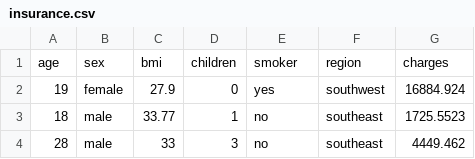
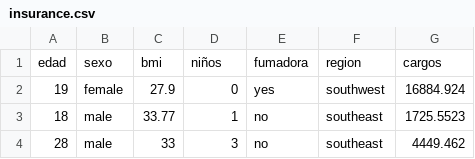
Before and after one commit to estefaniaperezpadilla/Estadistica2026B, a CSV file: insurance.csv, drawn as a sheet; only a part is shown.

Commit message:
Update insurance.csv

```diff
--- a/insurance.csv
+++ b/insurance.csv
@@ -1,2 +1,2 @@
-age,sex,bmi,children,smoker,region,charges
+edad,sexo,bmi,niños,fumadora,region,cargos
 19,female,27.9,0,yes,southwest,16884.924
```
